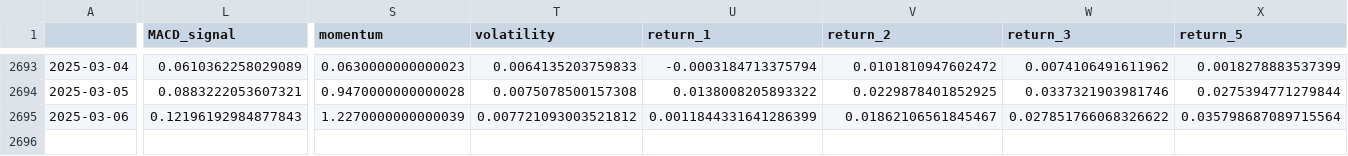
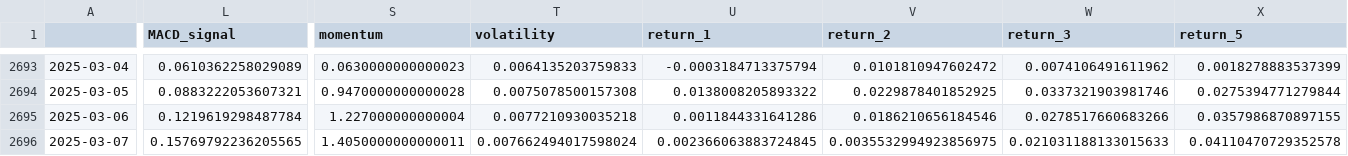
Before and after one commit to htseng2/TradeNotifier, a CSV file: Alpha_Vantage_Data/EUR_TWD.csv, drawn as a sheet; only a part is shown, gaps mark what is left out; rows hold the shown columns only; the diff covers the shown part only; the diff names each change by its address in the sheet, - before the commit and + after, or states it on an @@ line.

```diff
--- a/Alpha_Vantage_Data/EUR_TWD.csv
+++ b/Alpha_Vantage_Data/EUR_TWD.csv
-L2695 (MACD_signal): 0.12196192984877843
+L2695 (MACD_signal): 0.1219619298487784
-S2695 (momentum): 1.2270000000000039
+S2695 (momentum): 1.227000000000004
-T2695 (volatility): 0.007721093003521812
+T2695 (volatility): 0.0077210930035218
-U2695 (return_1): 0.0011844331641286399
+U2695 (return_1): 0.0011844331641286
-V2695 (return_2): 0.01862106561845467
+V2695 (return_2): 0.0186210656184546
-W2695 (return_3): 0.027851766068326622
+W2695 (return_3): 0.0278517660683266
-X2695 (return_5): 0.035798687089715564
+X2695 (return_5): 0.0357986870897155
+row 2696: 2025-03-07 | 0.15769792236205565 | 1.4050000000000011 | 0.007662494017598024 | 0.002366063883724845 | 0.0035532994923856975 | 0.021031188133015633 | 0.04110470729352578
```
Also changed, not shown: 1 edited cell elsewhere in this file, Alpha_Vantage_Data/AUD_TWD.csv, Alpha_Vantage_Data/GBP_TWD.csv, 4 other files.
